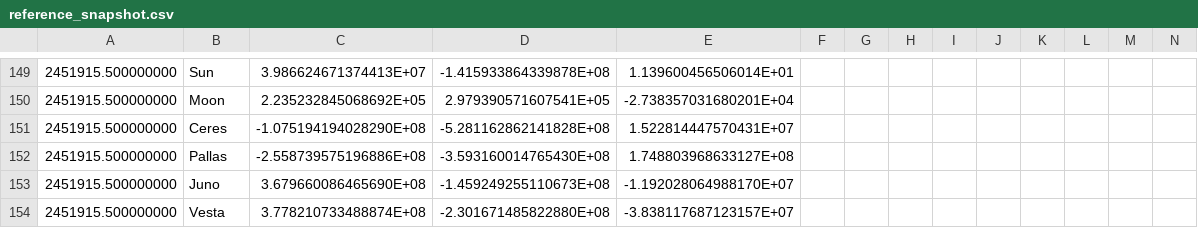
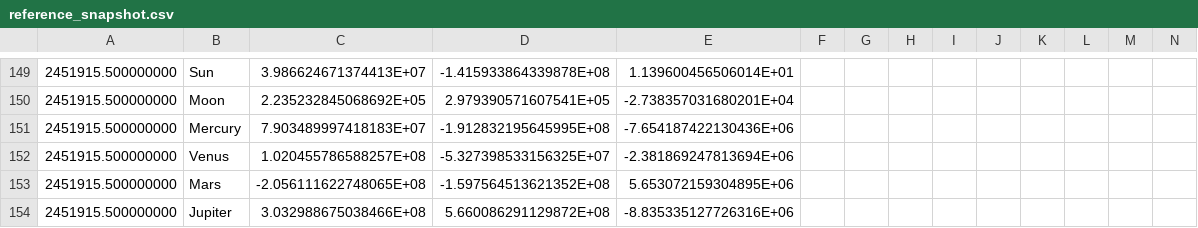
Before and after one commit to rahulmutt/pleiades, a CSV file: crates/pleiades-jpl/data/reference_snapshot.csv, drawn as a sheet; only a part is shown, gaps mark what is left out; the shorter side is filled out with more unchanged rows; rows hold the shown columns only; the diff covers the shown part only; the diff names each change by its address in the sheet, - before the commit and + after, or states it on an @@ line.

```diff
--- a/crates/pleiades-jpl/data/reference_snapshot.csv
+++ b/crates/pleiades-jpl/data/reference_snapshot.csv
+row 151: 2451915.500000000 | Mercury | 7.903489997418183E+07 | -1.912832195645995E+08 | -7.654187422130436E+06
+row 152: 2451915.500000000 | Venus | 1.020455786588257E+08 | -5.327398533156325E+07 | -2.381869247813694E+06
+row 153: 2451915.500000000 | Mars | -2.056111622748065E+08 | -1.597564513621352E+08 | 5.653072159304895E+06
+row 154: 2451915.500000000 | Jupiter | 3.032988675038466E+08 | 5.660086291129872E+08 | -8.835335127726316E+06
```
Also changed, not shown: 3 added rows and 1 edited cell elsewhere in this file, 4 other files.
